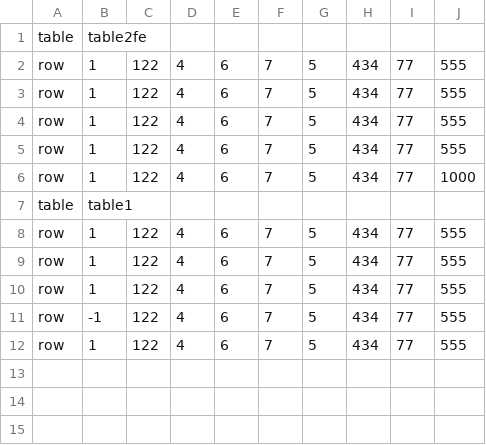
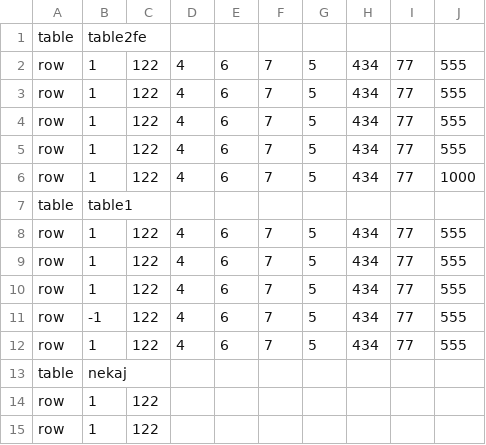
Before and after one commit to hencic00/Kalkulator, a CSV file: tables.csv, drawn as a sheet.

```diff
--- a/tables.csv
+++ b/tables.csv
@@ -12 +12,4 @@ row,-1,122,4,6,7,5,434,77,555,
 row,1,122,4,6,7,5,434,77,555,
+table,nekaj,
+row,1,122,
+row,1,122,
```
Also changed, not shown: 3 other files.
